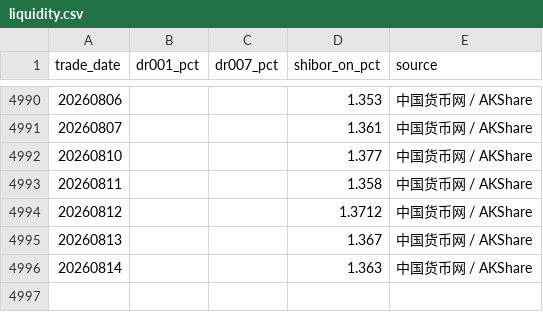
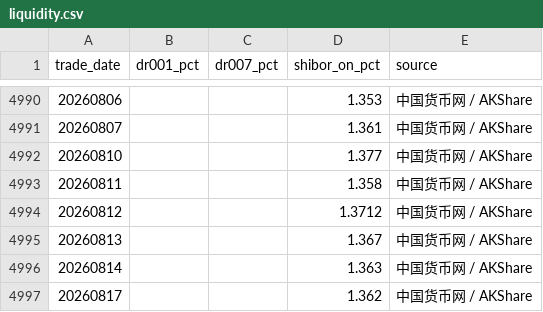
Before and after one commit to vanswei45678-droid/vanswei45678-droid.github.io, a CSV file: data/liquidity.csv, drawn as a sheet; only a part is shown, gaps mark what is left out; the diff names each change by its address in the sheet, - before the commit and + after, or states it on an @@ line.

```diff
--- a/data/liquidity.csv
+++ b/data/liquidity.csv
+row 4997: 20260817 |  |  | 1.362 | 中国货币网 / AKShare
```
Also changed, not shown: data/macro.csv, 6 other files.
